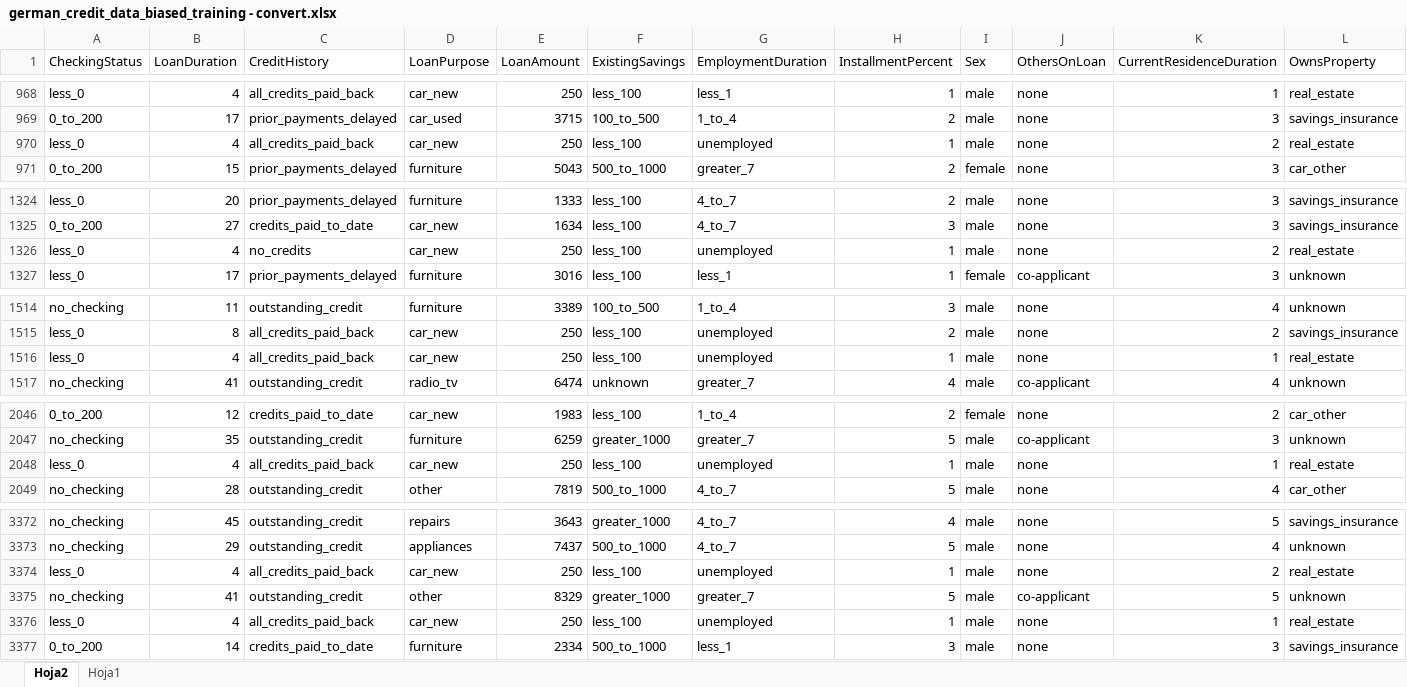
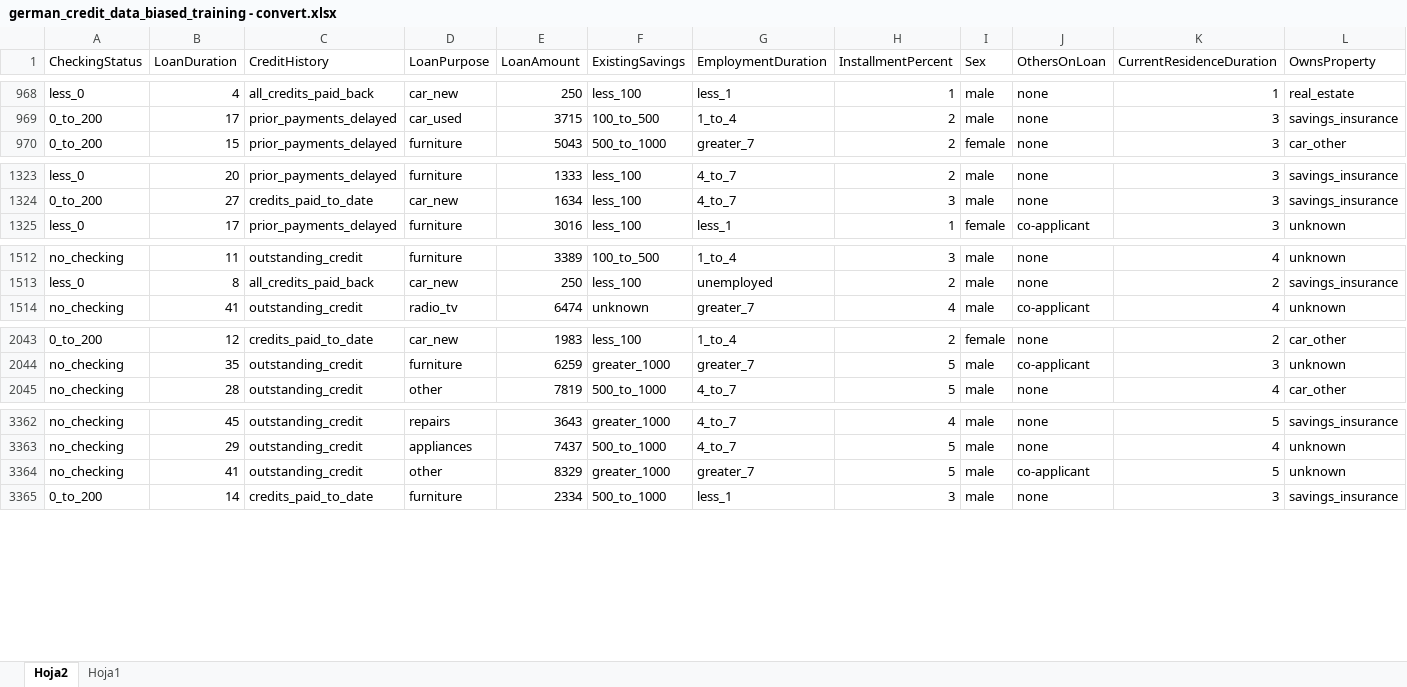
Before and after one commit to AndresCMesa/DataProyect, an Excel workbook: german_credit_data_biased_training - convert.xlsx, sheet Hoja2, drawn as a sheet; only a part is shown, gaps mark what is left out; values as stored, in another font and other column widths than the file's, no borders; table styles not drawn; rows hold the shown columns only; the diff covers the shown part only; the diff names each change by its address in the sheet, - before the commit and + after, or states it on an @@ line.

Commit message:
Filter and cleaning data

```diff
--- a/german_credit_data_biased_training - convert.xlsx (sheet Hoja2)
+++ b/german_credit_data_biased_training - convert.xlsx (sheet Hoja2)
-row 970: less_0 | 4 | all_credits_paid_back | car_new | 250 | less_100 | unemployed | 1 | male | none | 2 | real_estate
-row 1326: less_0 | 4 | no_credits | car_new | 250 | less_100 | unemployed | 1 | male | none | 2 | real_estate
-row 1516: less_0 | 4 | all_credits_paid_back | car_new | 250 | less_100 | unemployed | 1 | male | none | 1 | real_estate
-row 2048: less_0 | 4 | all_credits_paid_back | car_new | 250 | less_100 | unemployed | 1 | male | none | 1 | real_estate
-row 3374: less_0 | 4 | all_credits_paid_back | car_new | 250 | less_100 | unemployed | 1 | male | none | 2 | real_estate
-row 3376: less_0 | 4 | all_credits_paid_back | car_new | 250 | less_100 | unemployed | 1 | male | none | 1 | real_estate
```
Also changed, not shown: 12 removed rows elsewhere in this sheet.
